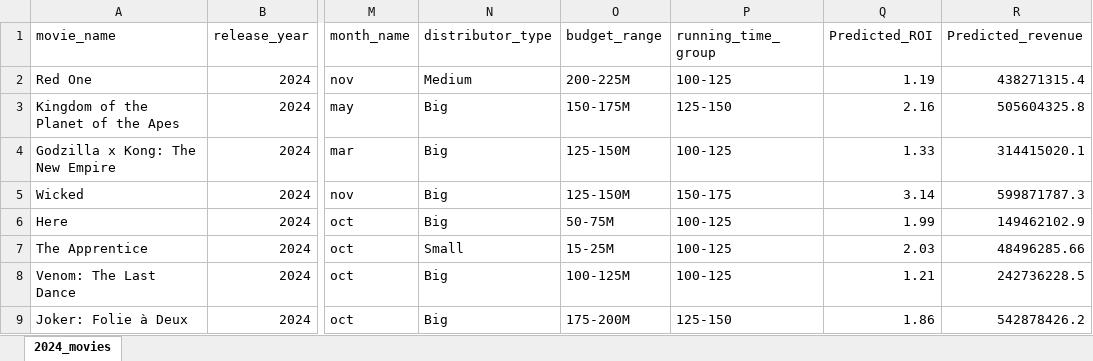
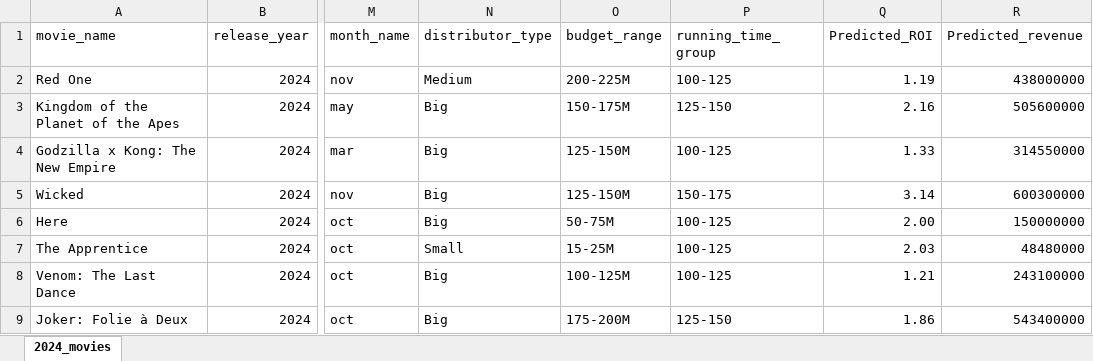
Before and after one commit to coke-s-25/movie-success-Analysis_Web, an Excel workbook: 2024_movies.xlsx, sheet 2024_movies, drawn as a sheet; only a part is shown, gaps mark what is left out; values as stored, in another font and other column widths than the file's, no borders; the diff names each change by its address in the sheet, - before the commit and + after, or states it on an @@ line.

Commit message:
Add files via upload

```diff
--- a/2024_movies.xlsx (sheet 2024_movies)
+++ b/2024_movies.xlsx (sheet 2024_movies)
-R2 (Predicted_revenue): 438271315.4
+R2 (Predicted_revenue): 438000000
-R3 (Predicted_revenue): 505604325.8
+R3 (Predicted_revenue): 505600000
-R4 (Predicted_revenue): 314415020.1
+R4 (Predicted_revenue): 314550000
-R5 (Predicted_revenue): 599871787.3
+R5 (Predicted_revenue): 600300000
-Q6 (Predicted_ROI): 1.99
+Q6 (Predicted_ROI): 2.00
-R6 (Predicted_revenue): 149462102.9
+R6 (Predicted_revenue): 150000000
-R7 (Predicted_revenue): 48496285.66
+R7 (Predicted_revenue): 48480000
-R8 (Predicted_revenue): 242736228.5
+R8 (Predicted_revenue): 243100000
-R9 (Predicted_revenue): 542878426.2
+R9 (Predicted_revenue): 543400000
```
